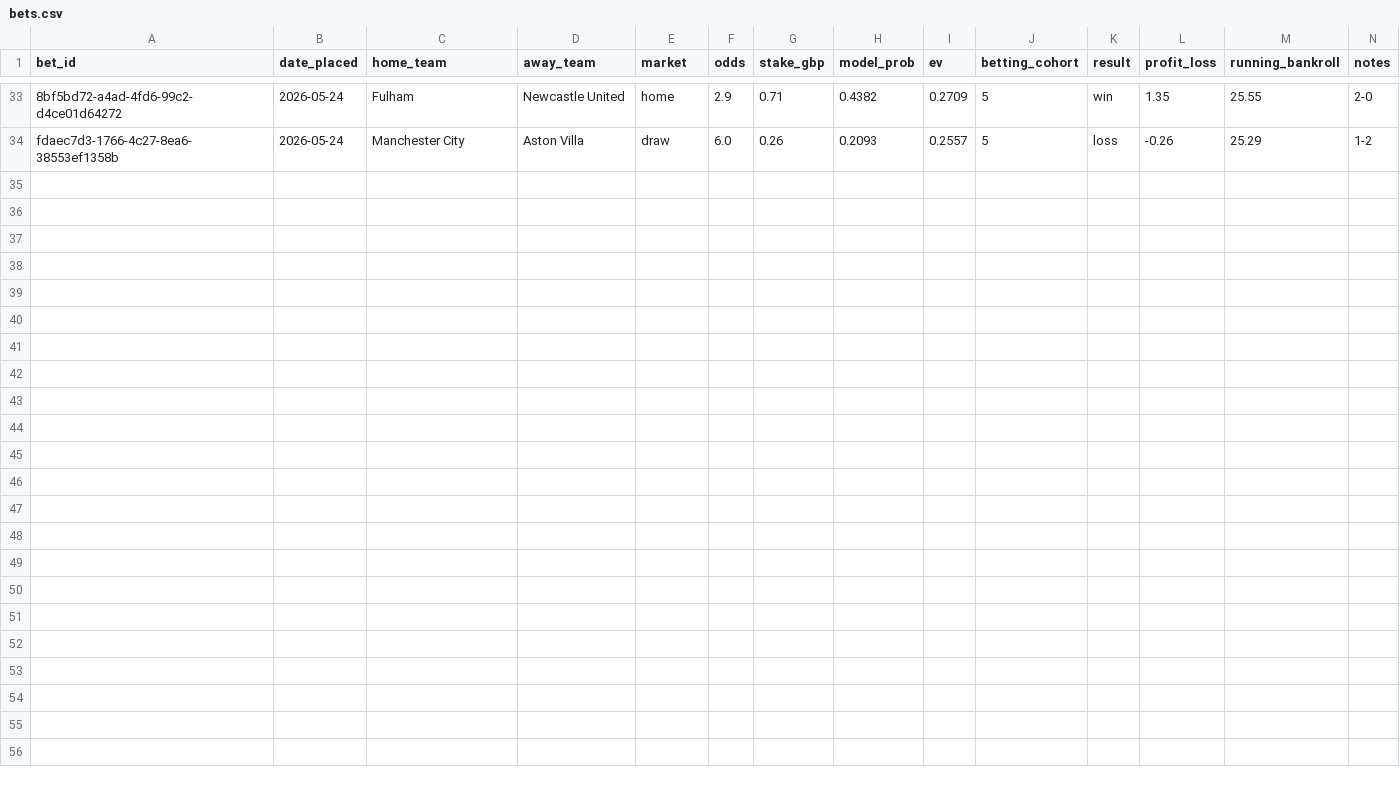
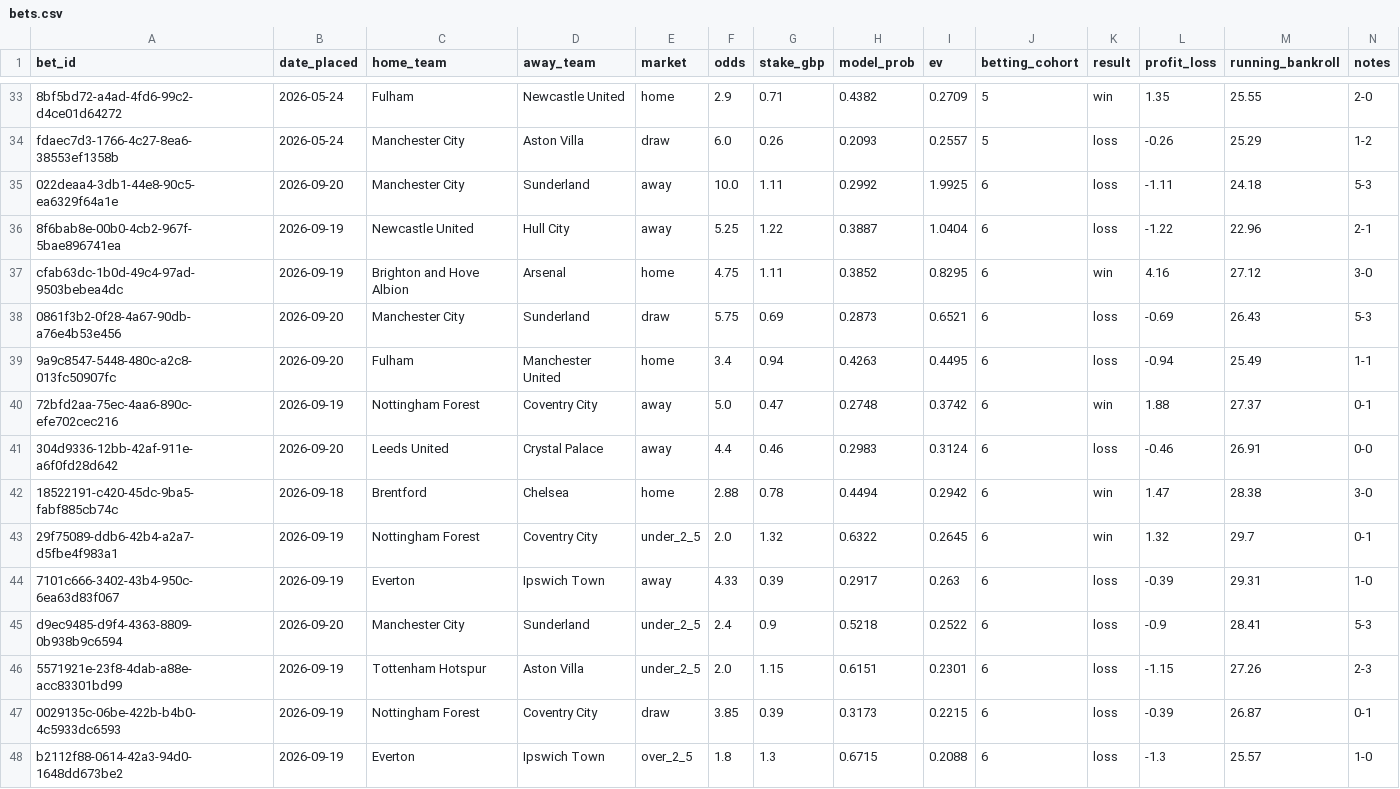
Before and after one commit to samelgar141-netizen/football-value-bot, a CSV file: ledger/bets.csv, drawn as a sheet; only a part is shown, gaps mark what is left out; the diff names each change by its address in the sheet, - before the commit and + after, or states it on an @@ line.

Commit message:
Log BC X bets

```diff
--- a/ledger/bets.csv
+++ b/ledger/bets.csv
+row 35: 022deaa4-3db1-44e8-90c5-ea6329f64a1e | 2026-09-20 | Manchester City | Sunderland | away | 10.0 | 1.11 | 0.2992 | 1.9925 | 6 | loss | -1.11 | 24.18 | 5-3
+row 36: 8f6bab8e-00b0-4cb2-967f-5bae896741ea | 2026-09-19 | Newcastle United | Hull City | away | 5.25 | 1.22 | 0.3887 | 1.0404 | 6 | loss | -1.22 | 22.96 | 2-1
+row 37: cfab63dc-1b0d-49c4-97ad-9503bebea4dc | 2026-09-19 | Brighton and Hove Albion | Arsenal | home | 4.75 | 1.11 | 0.3852 | 0.8295 | 6 | win | 4.16 | 27.12 | 3-0
+row 38: 0861f3b2-0f28-4a67-90db-a76e4b53e456 | 2026-09-20 | Manchester City | Sunderland | draw | 5.75 | 0.69 | 0.2873 | 0.6521 | 6 | loss | -0.69 | 26.43 | 5-3
+row 39: 9a9c8547-5448-480c-a2c8-013fc50907fc | 2026-09-20 | Fulham | Manchester United | home | 3.4 | 0.94 | 0.4263 | 0.4495 | 6 | loss | -0.94 | 25.49 | 1-1
+row 40: 72bfd2aa-75ec-4aa6-890c-efe702cec216 | 2026-09-19 | Nottingham Forest | Coventry City | away | 5.0 | 0.47 | 0.2748 | 0.3742 | 6 | win | 1.88 | 27.37 | 0-1
+row 41: 304d9336-12bb-42af-911e-a6f0fd28d642 | 2026-09-20 | Leeds United | Crystal Palace | away | 4.4 | 0.46 | 0.2983 | 0.3124 | 6 | loss | -0.46 | 26.91 | 0-0
+row 42: 18522191-c420-45dc-9ba5-fabf885cb74c | 2026-09-18 | Brentford | Chelsea | home | 2.88 | 0.78 | 0.4494 | 0.2942 | 6 | win | 1.47 | 28.38 | 3-0
+row 43: 29f75089-ddb6-42b4-a2a7-d5fbe4f983a1 | 2026-09-19 | Nottingham Forest | Coventry City | under_2_5 | 2.0 | 1.32 | 0.6322 | 0.2645 | 6 | win | 1.32 | 29.7 | 0-1
+row 44: 7101c666-3402-43b4-950c-6ea63d83f067 | 2026-09-19 | Everton | Ipswich Town | away | 4.33 | 0.39 | 0.2917 | 0.263 | 6 | loss | -0.39 | 29.31 | 1-0
+row 45: d9ec9485-d9f4-4363-8809-0b938b9c6594 | 2026-09-20 | Manchester City | Sunderland | under_2_5 | 2.4 | 0.9 | 0.5218 | 0.2522 | 6 | loss | -0.9 | 28.41 | 5-3
+row 46: 5571921e-23f8-4dab-a88e-acc83301bd99 | 2026-09-19 | Tottenham Hotspur | Aston Villa | under_2_5 | 2.0 | 1.15 | 0.6151 | 0.2301 | 6 | loss | -1.15 | 27.26 | 2-3
+row 47: 0029135c-06be-422b-b4b0-4c5933dc6593 | 2026-09-19 | Nottingham Forest | Coventry City | draw | 3.85 | 0.39 | 0.3173 | 0.2215 | 6 | loss | -0.39 | 26.87 | 0-1
+row 48: b2112f88-0614-42a3-94d0-1648dd673be2 | 2026-09-19 | Everton | Ipswich Town | over_2_5 | 1.8 | 1.3 | 0.6715 | 0.2088 | 6 | loss | -1.3 | 25.57 | 1-0
```
